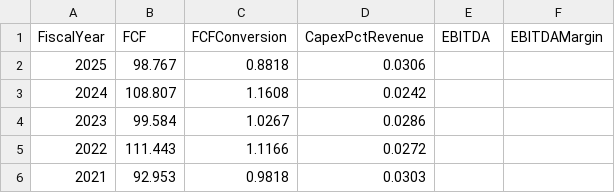
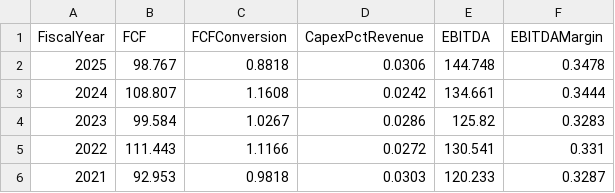
Before and after one commit to DMY-cmyk/Projek-1, a CSV file: data/metrics_cashflow.csv, drawn as a sheet.

Commit message:
Update analysis data and scripts

```diff
--- a/data/metrics_cashflow.csv
+++ b/data/metrics_cashflow.csv
@@ -1,6 +1,6 @@
 "FiscalYear","FCF","FCFConversion","CapexPctRevenue","EBITDA","EBITDAMargin"
-"2025","98.767","0.8818","0.0306",,
-"2024","108.807","1.1608","0.0242",,
-"2023","99.584","1.0267","0.0286",,
-"2022","111.443","1.1166","0.0272",,
-"2021","92.953","0.9818","0.0303",,
+"2025","98.767","0.8818","0.0306","144.748","0.3478"
+"2024","108.807","1.1608","0.0242","134.661","0.3444"
+"2023","99.584","1.0267","0.0286","125.82","0.3283"
+"2022","111.443","1.1166","0.0272","130.541","0.331"
+"2021","92.953","0.9818","0.0303","120.233","0.3287"
```
Also changed, not shown: data/financials_balance.csv, data/financials_cashflow.csv, 10 other files.
